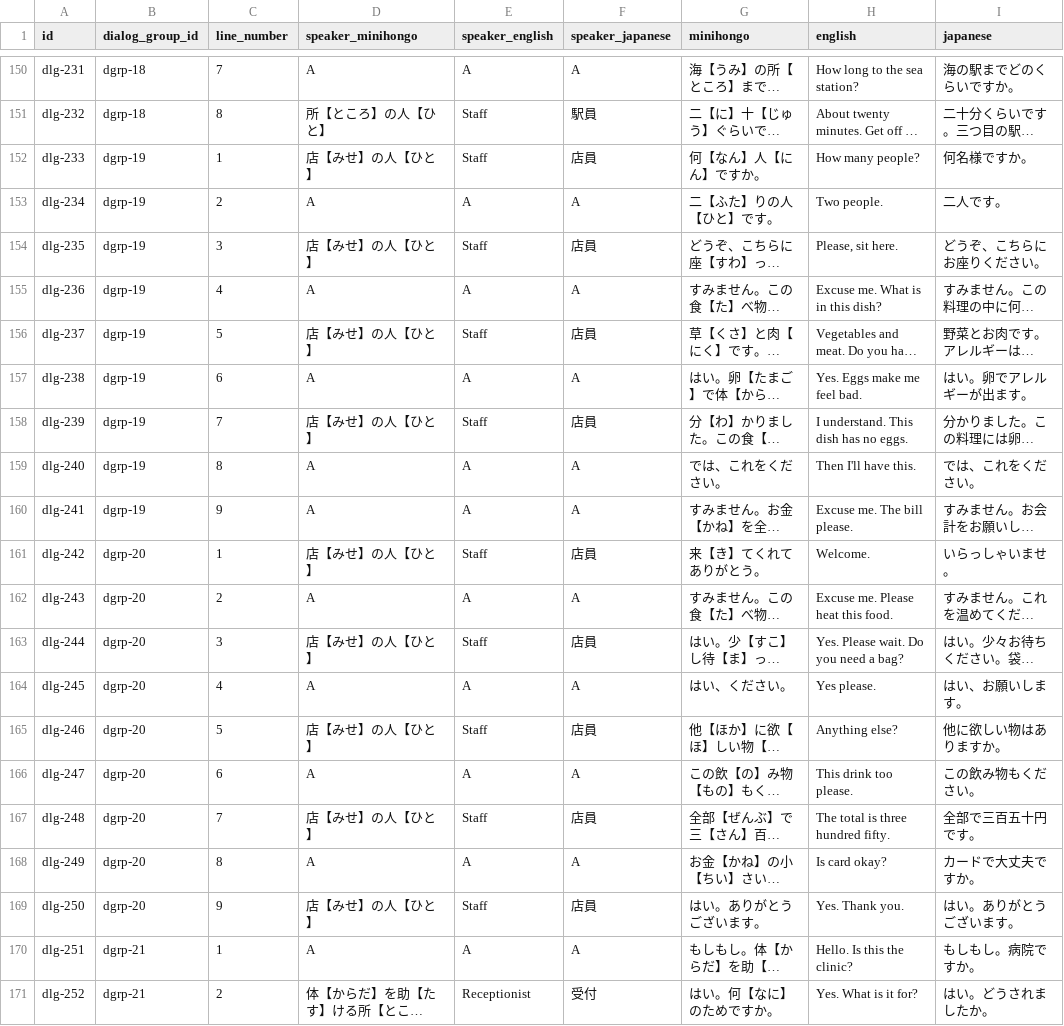
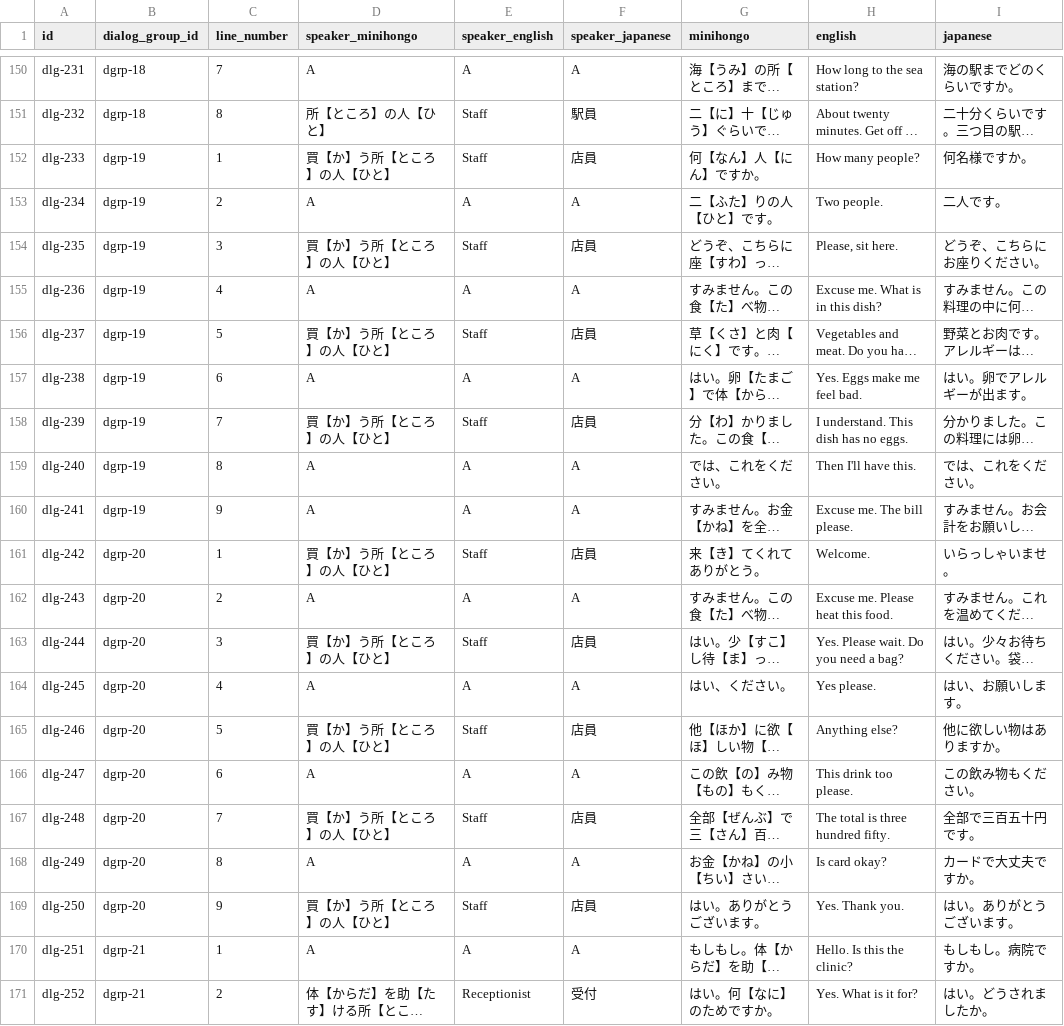
Before and after one commit to KakkoiDev/minihongo, a CSV file: data/dialogs.csv, drawn as a sheet; only a part is shown, gaps mark what is left out; long unchanged cells end in …; the diff covers the shown part only; the diff names each change by its address in the sheet, - before the commit and + after, or states it on an @@ line.

Commit message:
fix: circumlocute non-base words in dialog labels and UI strings
13 dialog speaker labels used 店【みせ】の人 (店 is not one of the 206 base
words); replace with 買う所の人, matching the existing 所の人 staff pattern
and the 買う所 shop circumlocution. Also fix the toast_install mh string,
which had bare kanji 本語 with no furigana, to ミニ本の言葉 (the established
brand rendering). Clears all 13+1 metadata warnings from validate_vocab.py.

```diff
--- a/data/dialogs.csv
+++ b/data/dialogs.csv
-D152 (speaker_minihongo): 店【みせ】の人【ひと】
+D152 (speaker_minihongo): 買【か】う所【ところ】の人【ひと】
-D154 (speaker_minihongo): 店【みせ】の人【ひと】
+D154 (speaker_minihongo): 買【か】う所【ところ】の人【ひと】
-D156 (speaker_minihongo): 店【みせ】の人【ひと】
+D156 (speaker_minihongo): 買【か】う所【ところ】の人【ひと】
-D158 (speaker_minihongo): 店【みせ】の人【ひと】
+D158 (speaker_minihongo): 買【か】う所【ところ】の人【ひと】
-D161 (speaker_minihongo): 店【みせ】の人【ひと】
+D161 (speaker_minihongo): 買【か】う所【ところ】の人【ひと】
-D163 (speaker_minihongo): 店【みせ】の人【ひと】
+D163 (speaker_minihongo): 買【か】う所【ところ】の人【ひと】
-D165 (speaker_minihongo): 店【みせ】の人【ひと】
+D165 (speaker_minihongo): 買【か】う所【ところ】の人【ひと】
-D167 (speaker_minihongo): 店【みせ】の人【ひと】
+D167 (speaker_minihongo): 買【か】う所【ところ】の人【ひと】
-D169 (speaker_minihongo): 店【みせ】の人【ひと】
+D169 (speaker_minihongo): 買【か】う所【ところ】の人【ひと】
```
Also changed, not shown: 4 edited cells elsewhere in this file, data/ui_strings.csv.
